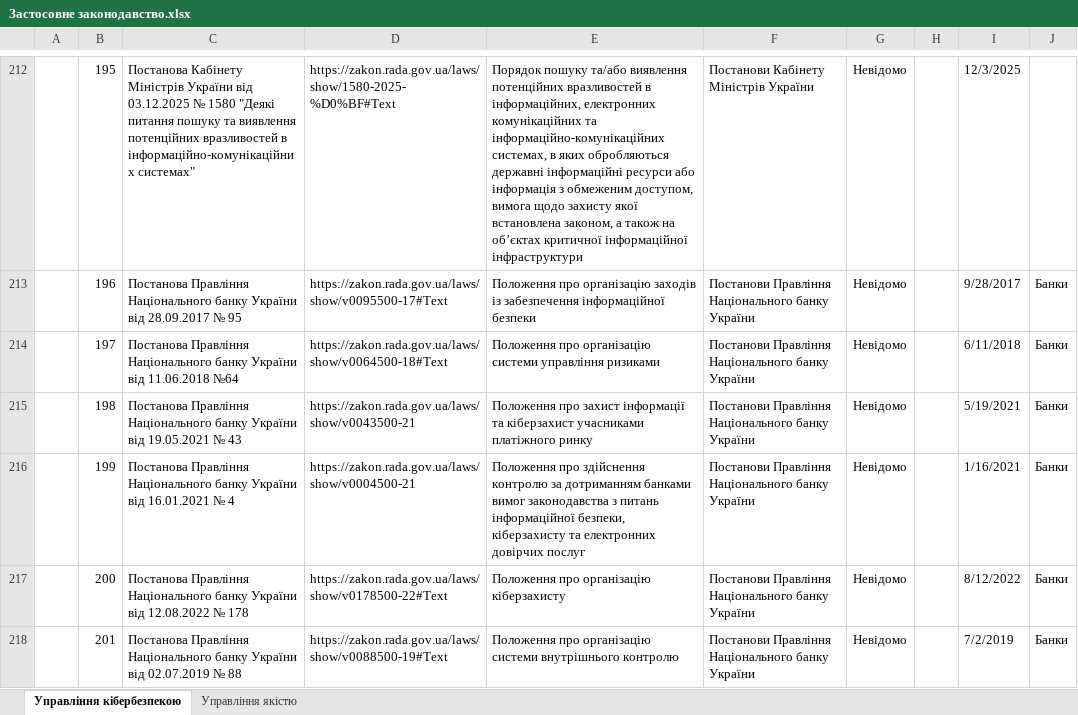
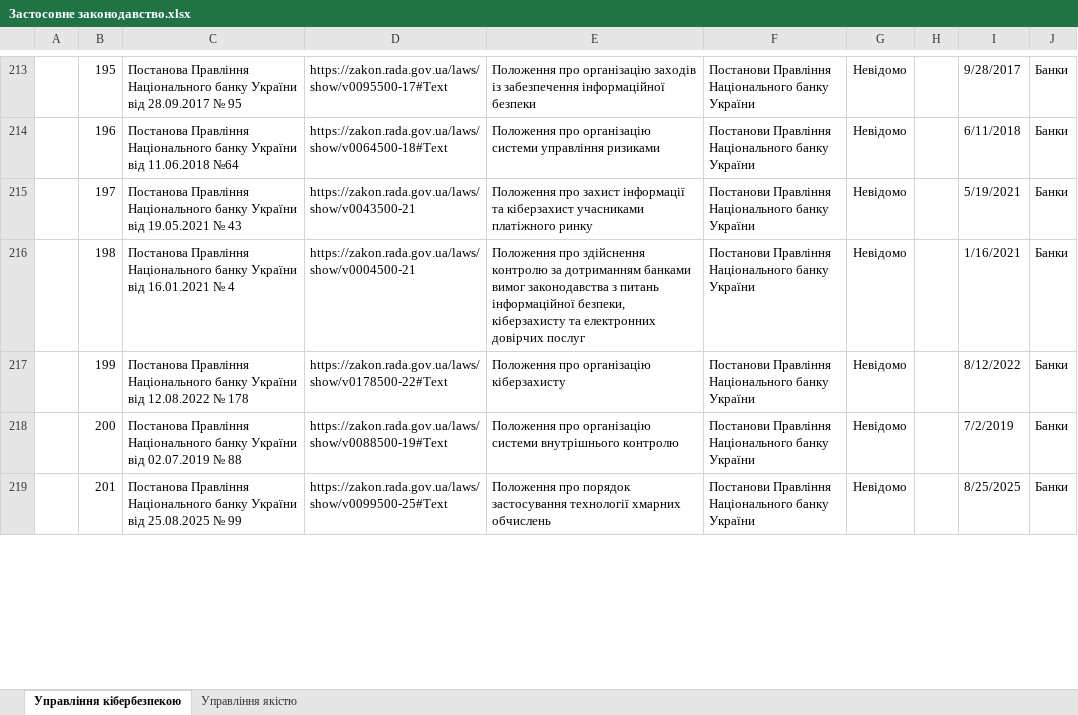
Before and after one commit to Ivan-Gokin/grc-one-stop-shop-ua, an Excel workbook: Застосовне законодавство.xlsx, sheet Управління кібербезпекою, drawn as a sheet; only a part is shown, gaps mark what is left out; values as stored, in another font and other column widths than the file's, no borders; conditional formats and table styles not drawn; addresses are those after the commit; the diff covers the shown part only; the diff names each change by its address in the sheet, - before the commit and + after, or states it on an @@ line.

```diff
--- a/Застосовне законодавство.xlsx (sheet Управління кібербезпекою)
+++ b/Застосовне законодавство.xlsx (sheet Управління кібербезпекою)
-C213: Постанова Кабінету Міністрів України від 03.12.2025 № 1580 "Деякі питання пошуку та виявлення потенційних вразливостей в інформаційно-комунікаційних системах"
+C213: Постанова Правління Національного банку України від 28.09.2017 № 95
-D213: https://zakon.rada.gov.ua/laws/show/1580-2025-%D0%BF#Text
+D213: https://zakon.rada.gov.ua/laws/show/v0095500-17#Text
-E213: Порядок пошуку та/або виявлення потенційних вразливостей в інформаційних, електронних комунікаційних та інформаційно-комунікаційних системах, в яких обробляються державні інформаційні ресурси або інформація з обмеженим доступом, вимога щодо захисту якої встановлена законом, а також на об’єктах критичної інформаційної інфраструктури
+E213: Положення про організацію заходів із забезпечення інформаційної безпеки
-F213: Постанови Кабінету Міністрів України
+F213: Постанови Правління Національного банку України
-I213: 12/3/2025
+I213: 9/28/2017
-J213: (empty)
+J213: Банки
-C214: …України від 28.09.2017 № 95
+C214: …України від 11.06.2018 №64
-D214: https://zakon.rada.gov.ua/laws/show/v0095500-17#Text
+D214: https://zakon.rada.gov.ua/laws/show/v0064500-18#Text
-E214: …про організацію заходів із забезпечення інформаційної безпеки
+E214: …про організацію системи управління ризиками
-I214: 9/28/2017
+I214: 6/11/2018
-C215: …України від 11.06.2018 №64
+C215: …України від 19.05.2021 № 43
-D215: https://zakon.rada.gov.ua/laws/show/v0064500-18#Text
+D215: https://zakon.rada.gov.ua/laws/show/v0043500-21
-E215: Положення про організацію системи управління ризиками
+E215: Положення про захист інформації та кіберзахист учасниками платіжного ринку
-I215: 6/11/2018
+I215: 5/19/2021
-C216: …України від 19.05.2021 № 43
+C216: …України від 16.01.2021 № 4
-D216: https://zakon.rada.gov.ua/laws/show/v0043500-21
+D216: https://zakon.rada.gov.ua/laws/show/v0004500-21
-E216: Положення про захист інформації та кіберзахист учасниками платіжного ринку
+E216: Положення про здійснення контролю за дотриманням банками вимог законодавства з питань інформаційної безпеки, кіберзахисту та електронних довірчих послуг
-I216: 5/19/2021
+I216: 1/16/2021
-C217: …України від 16.01.2021 № 4
+C217: …України від 12.08.2022 № 178
-D217: https://zakon.rada.gov.ua/laws/show/v0004500-21
+D217: https://zakon.rada.gov.ua/laws/show/v0178500-22#Text
-E217: Положення про здійснення контролю за дотриманням банками вимог законодавства з питань інформаційної безпеки, кіберзахисту та електронних довірчих послуг
+E217: Положення про організацію кіберзахисту
-I217: 1/16/2021
+I217: 8/12/2022
-C218: …України від 12.08.2022 № 178
+C218: …України від 02.07.2019 № 88
-D218: https://zakon.rada.gov.ua/laws/show/v0178500-22#Text
+D218: https://zakon.rada.gov.ua/laws/show/v0088500-19#Text
-E218: …про організацію кіберзахисту
+E218: …про організацію системи внутрішнього контролю
-I218: 8/12/2022
+I218: 7/2/2019
-C219: …України від 02.07.2019 № 88
+C219: …України від 25.08.2025 № 99
-D219: https://zakon.rada.gov.ua/laws/show/v0088500-19#Text
+D219: https://zakon.rada.gov.ua/laws/show/v0099500-25#Text
-E219: Положення про організацію системи внутрішнього контролю
+E219: Положення про порядок застосування технології хмарних обчислень
-I219: 7/2/2019
+I219: 8/25/2025
```
Also changed, not shown: 7 added rows and 70 edited cells elsewhere in this sheet.
